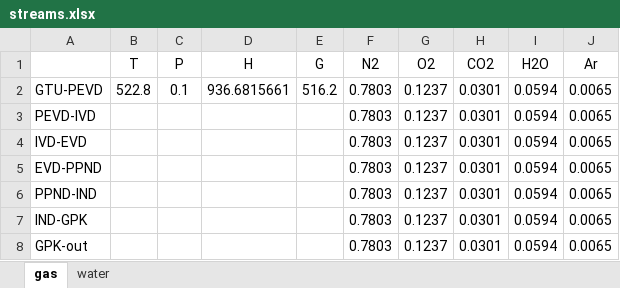
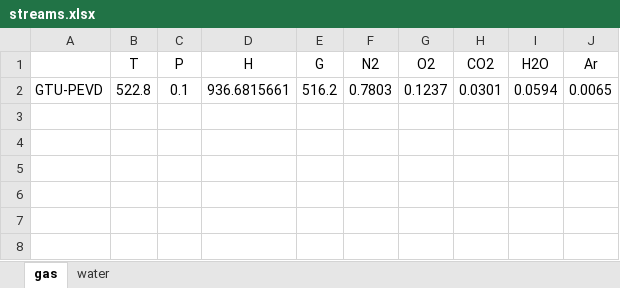
Before and after one commit to maksimovia/GZ, an Excel workbook: streams.xlsx, sheet gas, drawn as a sheet; values as stored, in another font and other column widths than the file's, no borders; the diff names each change by its address in the sheet, - before the commit and + after, or states it on an @@ line.

```diff
--- a/streams.xlsx (sheet gas)
+++ b/streams.xlsx (sheet gas)
-row 3: PEVD-IVD |  |  |  |  | 0.7803 | 0.1237 | 0.0301 | 0.0594 | 0.0065
-row 4: IVD-EVD |  |  |  |  | 0.7803 | 0.1237 | 0.0301 | 0.0594 | 0.0065
-row 5: EVD-PPND |  |  |  |  | 0.7803 | 0.1237 | 0.0301 | 0.0594 | 0.0065
-row 6: PPND-IND |  |  |  |  | 0.7803 | 0.1237 | 0.0301 | 0.0594 | 0.0065
-row 7: IND-GPK |  |  |  |  | 0.7803 | 0.1237 | 0.0301 | 0.0594 | 0.0065
-row 8: GPK-out |  |  |  |  | 0.7803 | 0.1237 | 0.0301 | 0.0594 | 0.0065
```
Also changed, not shown: 2 other files.
